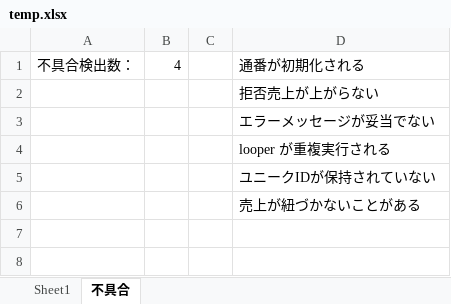
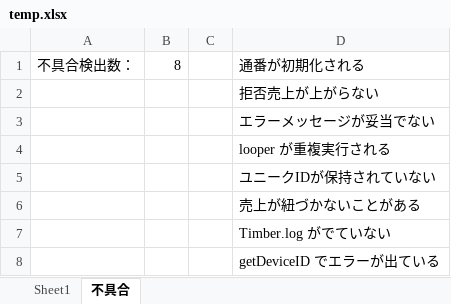
Before and after one commit to kyoshizawa/kywiki, an Excel workbook: terminal-api/testspec/temp.xlsx, sheet 不具合, drawn as a sheet; values as stored, in another font and other column widths than the file's, no borders; the diff names each change by its address in the sheet, - before the commit and + after, or states it on an @@ line.

```diff
--- a/terminal-api/testspec/temp.xlsx (sheet 不具合)
+++ b/terminal-api/testspec/temp.xlsx (sheet 不具合)
-B1: 4
+B1: 8
+row 7:  |  |  | Timber.log がでていない
+row 8:  |  |  | getDeviceID でエラーが出ている
```
Also changed, not shown: 1 other file.
